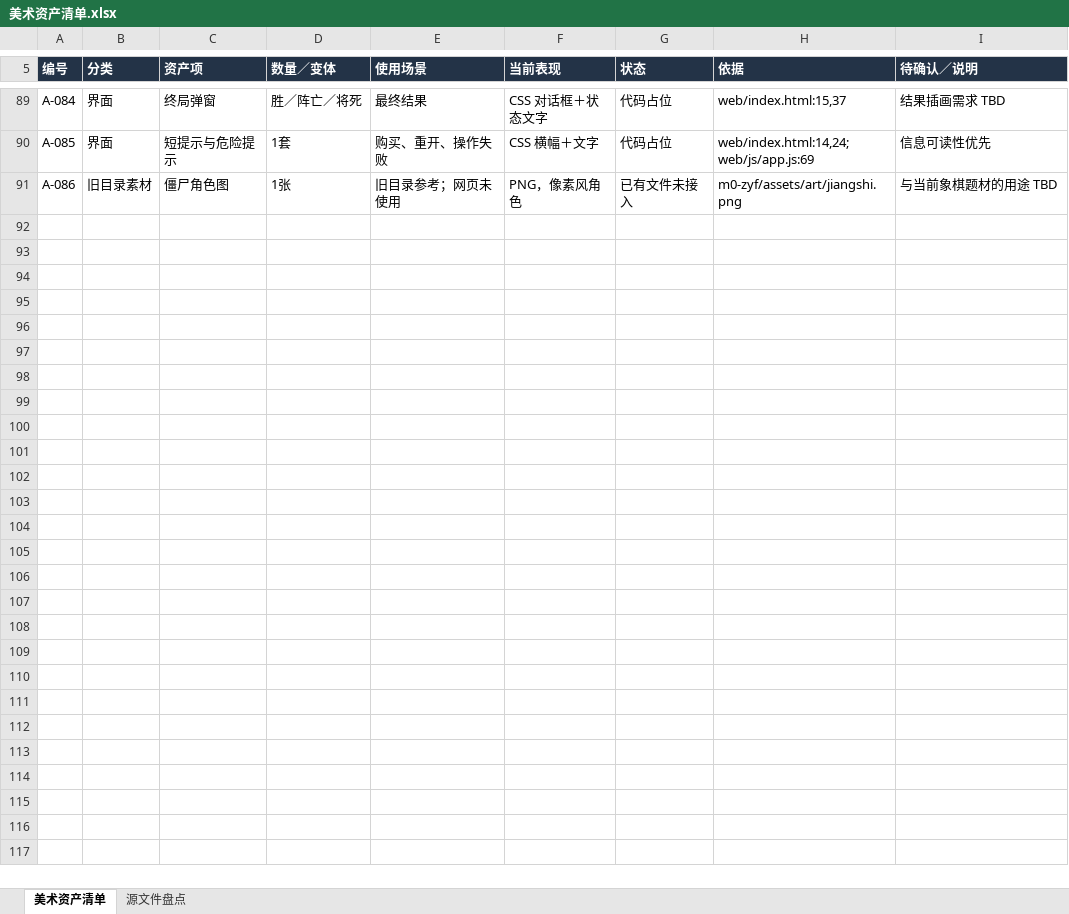
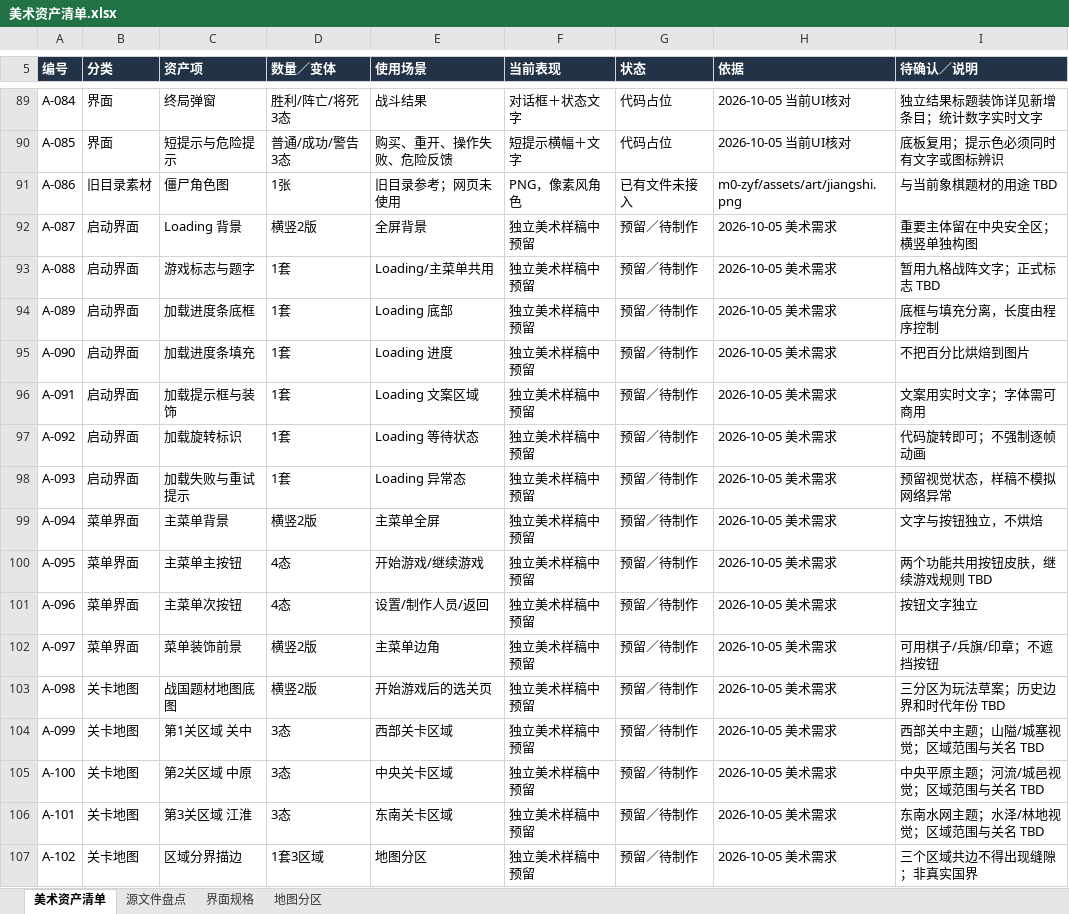
Before and after one commit to beneshady/Mihuayo_Checkmate_Tactics, an Excel workbook: outputs/01a0bf14-7f85-7282-bb8d-672064556a58/美术资产清单.xlsx, sheet 美术资产清单, drawn as a sheet; only a part is shown, gaps mark what is left out; values as stored, in another font and other column widths than the file's, no borders; table styles not drawn; the diff covers the shown part only; the diff names each change by its address in the sheet, - before the commit and + after, or states it on an @@ line.

```diff
--- a/outputs/01a0bf14-7f85-7282-bb8d-672064556a58/美术资产清单.xlsx (sheet 美术资产清单)
+++ b/outputs/01a0bf14-7f85-7282-bb8d-672064556a58/美术资产清单.xlsx (sheet 美术资产清单)
+sheet tab: 界面规格
+sheet tab: 地图分区
-D89 (数量／变体): 胜／阵亡／将死
+D89 (数量／变体): 胜利/阵亡/将死3态
-E89 (使用场景): 最终结果
+E89 (使用场景): 战斗结果
-F89 (当前表现): CSS 对话框＋状态文字
+F89 (当前表现): 对话框＋状态文字
-H89 (依据): web/index.html:15,37
+H89 (依据): 2026-10-05 当前UI核对
-I89 (待确认／说明): 结果插画需求 TBD
+I89 (待确认／说明): 独立结果标题装饰详见新增条目；统计数字实时文字
-D90 (数量／变体): 1套
+D90 (数量／变体): 普通/成功/警告3态
-E90 (使用场景): 购买、重开、操作失败
+E90 (使用场景): 购买、重开、操作失败、危险反馈
-F90 (当前表现): CSS 横幅＋文字
+F90 (当前表现): 短提示横幅＋文字
-H90 (依据): web/index.html:14,24; web/js/app.js:69
+H90 (依据): 2026-10-05 当前UI核对
-I90 (待确认／说明): 信息可读性优先
+I90 (待确认／说明): 底板复用；提示色必须同时有文字或图标辨识
+row 92: A-087 | 启动界面 | Loading 背景 | 横竖2版 | 全屏背景 | 独立美术样稿中预留 | 预留／待制作 | 2026-10-05 美术需求 | 重要主体留在中央安全区；横竖单独构图
+row 93: A-088 | 启动界面 | 游戏标志与题字 | 1套 | Loading/主菜单共用 | 独立美术样稿中预留 | 预留／待制作 | 2026-10-05 美术需求 | 暂用九格战阵文字；正式标志 TBD
+row 94: A-089 | 启动界面 | 加载进度条底框 | 1套 | Loading 底部 | 独立美术样稿中预留 | 预留／待制作 | 2026-10-05 美术需求 | 底框与填充分离，长度由程序控制
+row 95: A-090 | 启动界面 | 加载进度条填充 | 1套 | Loading 进度 | 独立美术样稿中预留 | 预留／待制作 | 2026-10-05 美术需求 | 不把百分比烘焙到图片
+row 96: A-091 | 启动界面 | 加载提示框与装饰 | 1套 | Loading 文案区域 | 独立美术样稿中预留 | 预留／待制作 | 2026-10-05 美术需求 | 文案用实时文字；字体需可商用
+row 97: A-092 | 启动界面 | 加载旋转标识 | 1套 | Loading 等待状态 | 独立美术样稿中预留 | 预留／待制作 | 2026-10-05 美术需求 | 代码旋转即可；不强制逐帧动画
+row 98: A-093 | 启动界面 | 加载失败与重试提示 | 1套 | Loading 异常态 | 独立美术样稿中预留 | 预留／待制作 | 2026-10-05 美术需求 | 预留视觉状态，样稿不模拟网络异常
+row 99: A-094 | 菜单界面 | 主菜单背景 | 横竖2版 | 主菜单全屏 | 独立美术样稿中预留 | 预留／待制作 | 2026-10-05 美术需求 | 文字与按钮独立，不烘焙
+row 100: A-095 | 菜单界面 | 主菜单主按钮 | 4态 | 开始游戏/继续游戏 | 独立美术样稿中预留 | 预留／待制作 | 2026-10-05 美术需求 | 两个功能共用按钮皮肤，继续游戏规则 TBD
+row 101: A-096 | 菜单界面 | 主菜单次按钮 | 4态 | 设置/制作人员/返回 | 独立美术样稿中预留 | 预留／待制作 | 2026-10-05 美术需求 | 按钮文字独立
+row 102: A-097 | 菜单界面 | 菜单装饰前景 | 横竖2版 | 主菜单边角 | 独立美术样稿中预留 | 预留／待制作 | 2026-10-05 美术需求 | 可用棋子/兵旗/印章；不遮挡按钮
+row 103: A-098 | 关卡地图 | 战国题材地图底图 | 横竖2版 | 开始游戏后的选关页 | 独立美术样稿中预留 | 预留／待制作 | 2026-10-05 美术需求 | 三分区为玩法草案；历史边界和时代年份 TBD
+row 104: A-099 | 关卡地图 | 第1关区域 关中 | 3态 | 西部关卡区域 | 独立美术样稿中预留 | 预留／待制作 | 2026-10-05 美术需求 | 西部关中主题；山隘/城塞视觉；区域范围与关名 TBD
+row 105: A-100 | 关卡地图 | 第2关区域 中原 | 3态 | 中央关卡区域 | 独立美术样稿中预留 | 预留／待制作 | 2026-10-05 美术需求 | 中央平原主题；河流/城邑视觉；区域范围与关名 TBD
+row 106: A-101 | 关卡地图 | 第3关区域 江淮 | 3态 | 东南关卡区域 | 独立美术样稿中预留 | 预留／待制作 | 2026-10-05 美术需求 | 东南水网主题；水泽/林地视觉；区域范围与关名 TBD
+row 107: A-102 | 关卡地图 | 区域分界描边 | 1套3区域 | 地图分区 | 独立美术样稿中预留 | 预留／待制作 | 2026-10-05 美术需求 | 三个区域共边不得出现缝隙；非真实国界
```
Also changed, not shown: 29 added rows and 62 edited cells elsewhere in this sheet, sheet 源文件盘点.
